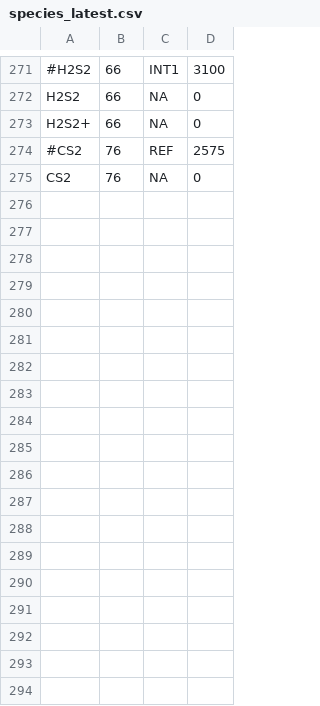
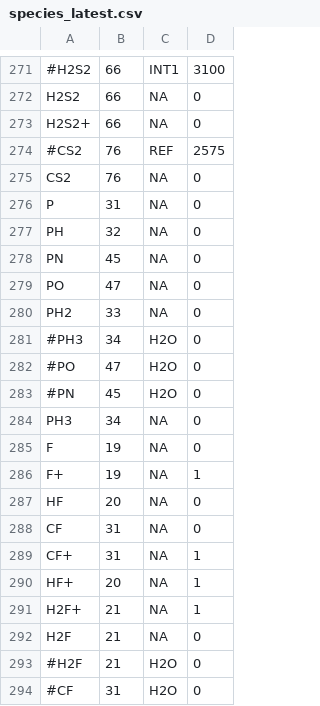
Before and after one commit to uclchem/UCLCHEM, a CSV file: Makerates/inputFiles/species_latest.csv, drawn as a sheet; only a part is shown, gaps mark what is left out; the diff names each change by its address in the sheet, - before the commit and + after, or states it on an @@ line.

```diff
--- a/Makerates/inputFiles/species_latest.csv
+++ b/Makerates/inputFiles/species_latest.csv
+row 276: P | 31 | NA | 0
+row 277: PH | 32 | NA | 0
+row 278: PN | 45 | NA | 0
+row 279: PO | 47 | NA | 0
+row 280: PH2 | 33 | NA | 0
+row 281: #PH3 | 34 | H2O | 0
+row 282: #PO | 47 | H2O | 0
+row 283: #PN | 45 | H2O | 0
+row 284: PH3 | 34 | NA | 0
+row 285: F | 19 | NA | 0
+row 286: F+ | 19 | NA | 1
+row 287: HF | 20 | NA | 0
+row 288: CF | 31 | NA | 0
+row 289: CF+ | 31 | NA | 1
+row 290: HF+ | 20 | NA | 1
+row 291: H2F+ | 21 | NA | 1
+row 292: H2F | 21 | NA | 0
+row 293: #H2F | 21 | H2O | 0
+row 294: #CF | 31 | H2O | 0
```
Also changed, not shown: Makerates/inputFiles/grain_latest.csv, 13 other files.
